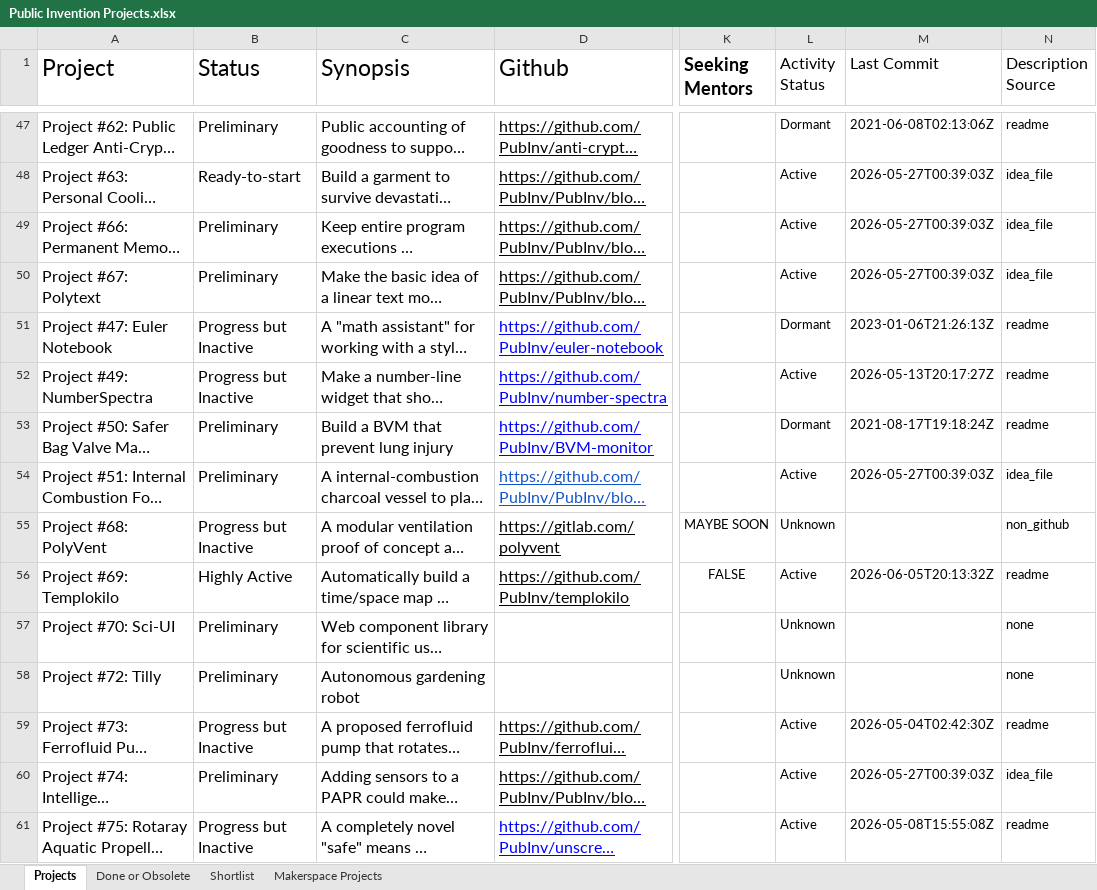
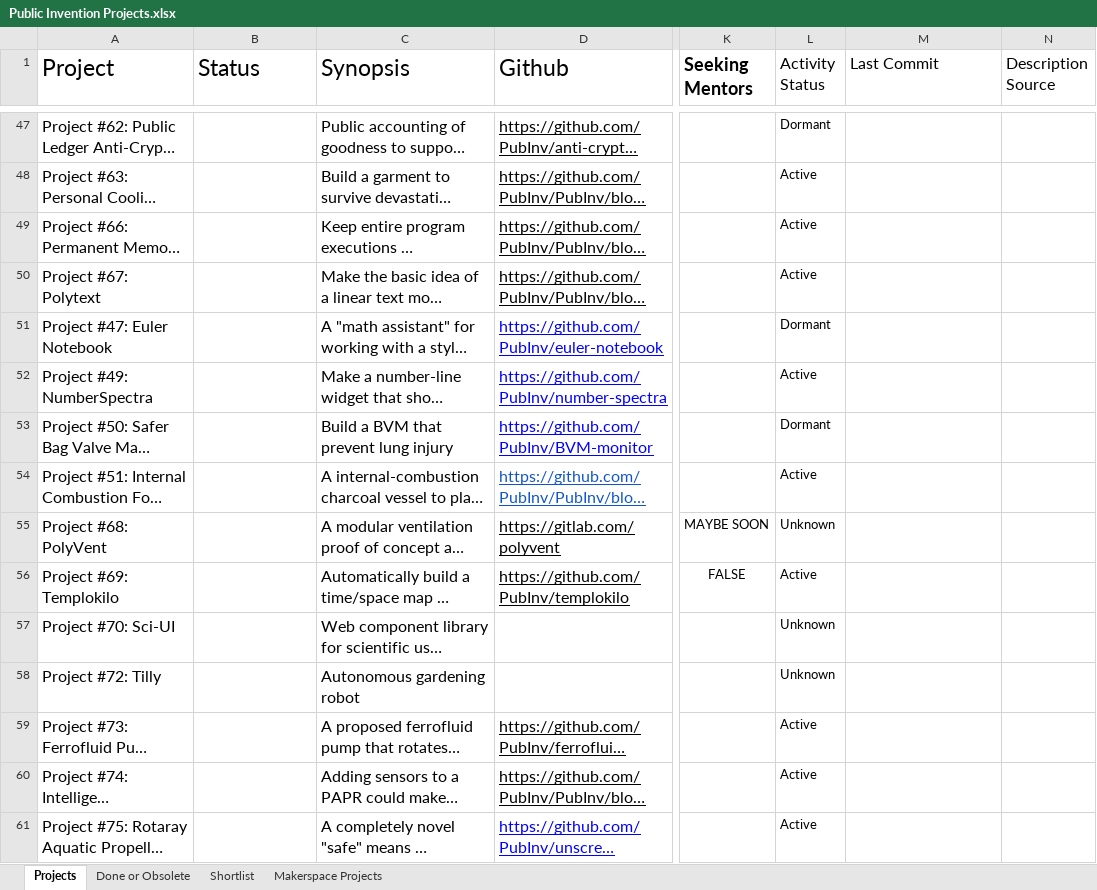
Before and after one commit to PubInv/Project-ChatBot, an Excel workbook: sources/Public Invention Projects.xlsx, sheet Projects, drawn as a sheet; only a part is shown, gaps mark what is left out; long unchanged cells end in …; values as stored, in another font and other column widths than the file's, no borders; charts and pictures not drawn; the diff covers the shown part only; the diff names each change by its address in the sheet, - before the commit and + after, or states it on an @@ line.

```diff
--- a/sources/Public Invention Projects.xlsx (sheet Projects)
+++ b/sources/Public Invention Projects.xlsx (sheet Projects)
-B47 (Status): Preliminary
+B47 (Status): (empty)
-M47 (Last Commit): 2021-06-08T02:13:06Z
+M47 (Last Commit): (empty)
-N47 (Description Source): readme
+N47 (Description Source): (empty)
-B48 (Status): Ready-to-start
+B48 (Status): (empty)
-M48:M50 (Last Commit): 2026-05-27T00:39:03Z
+M48:M50 (Last Commit): (empty)
-N48:N50 (Description Source): idea_file
+N48:N50 (Description Source): (empty)
-B49:B50 (Status): Preliminary
+B49:B50 (Status): (empty)
-B51:B52 (Status): Progress but Inactive
+B51:B52 (Status): (empty)
-M51 (Last Commit): 2023-01-06T21:26:13Z
+M51 (Last Commit): (empty)
-N51:N53 (Description Source): readme
+N51:N53 (Description Source): (empty)
-M52 (Last Commit): 2026-05-13T20:17:27Z
+M52 (Last Commit): (empty)
-B53:B54 (Status): Preliminary
+B53:B54 (Status): (empty)
-M53 (Last Commit): 2021-08-17T19:18:24Z
+M53 (Last Commit): (empty)
-M54 (Last Commit): 2026-05-27T00:39:03Z
+M54 (Last Commit): (empty)
-N54 (Description Source): idea_file
+N54 (Description Source): (empty)
-B55 (Status): Progress but Inactive
+B55 (Status): (empty)
-N55 (Description Source): non_github
+N55 (Description Source): (empty)
-B56 (Status): Highly Active
+B56 (Status): (empty)
-M56 (Last Commit): 2026-06-05T20:13:32Z
+M56 (Last Commit): (empty)
-N56 (Description Source): readme
+N56 (Description Source): (empty)
-B57:B58 (Status): Preliminary
+B57:B58 (Status): (empty)
-N57:N58 (Description Source): none
+N57:N58 (Description Source): (empty)
-B59 (Status): Progress but Inactive
+B59 (Status): (empty)
-M59 (Last Commit): 2026-05-04T02:42:30Z
+M59 (Last Commit): (empty)
-N59 (Description Source): readme
+N59 (Description Source): (empty)
-B60 (Status): Preliminary
+B60 (Status): (empty)
-M60 (Last Commit): 2026-05-27T00:39:03Z
+M60 (Last Commit): (empty)
-N60 (Description Source): idea_file
+N60 (Description Source): (empty)
-B61 (Status): Progress but Inactive
+B61 (Status): (empty)
-M61 (Last Commit): 2026-05-08T15:55:08Z
+M61 (Last Commit): (empty)
-N61 (Description Source): readme
+N61 (Description Source): (empty)
```
Also changed, not shown: 157 edited cells elsewhere in this sheet, sheet Shortlist.
